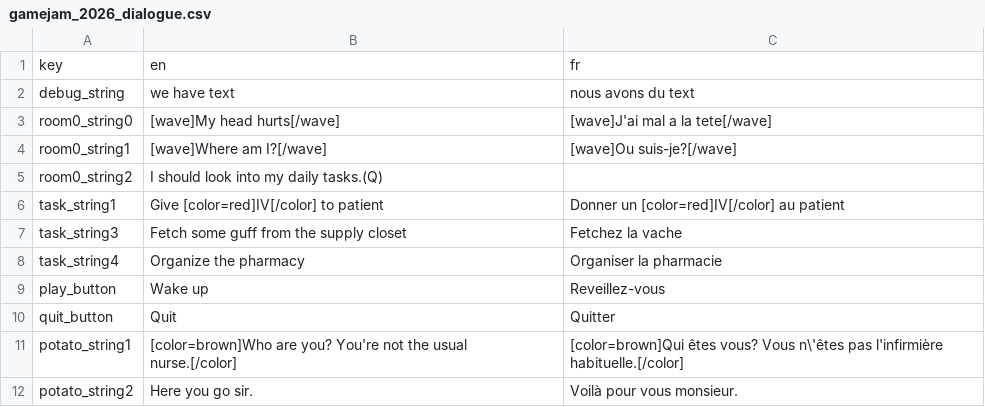
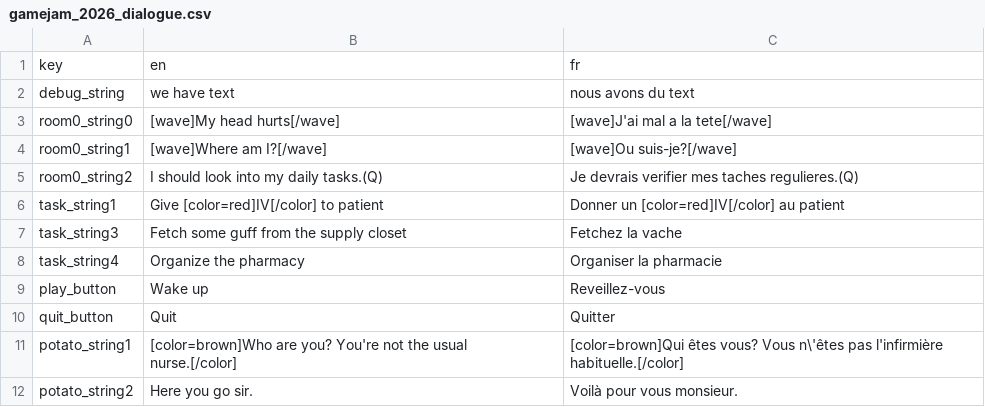
Before and after one commit to afourneaux/codename-matt-2026, a CSV file: assets/strings/gamejam_2026_dialogue.csv, drawn as a sheet; only a part is shown.

```diff
--- a/assets/strings/gamejam_2026_dialogue.csv
+++ b/assets/strings/gamejam_2026_dialogue.csv
@@ -4,3 +4,3 @@ room0_string0,[wave]My head hurts[/wave],[wave]J'ai mal a la tete[/wave]
 room0_string1,[wave]Where am I?[/wave],[wave]Ou suis-je?[/wave]
-room0_string2,I should look into my daily tasks.(Q)
+room0_string2,I should look into my daily tasks.(Q), Je devrais verifier mes taches regulieres.(Q)
 task_string1,Give [color=red]IV[/color] to patient,Donner un [color=red]IV[/color] au patient
```
Also changed, not shown: 6 other files.
